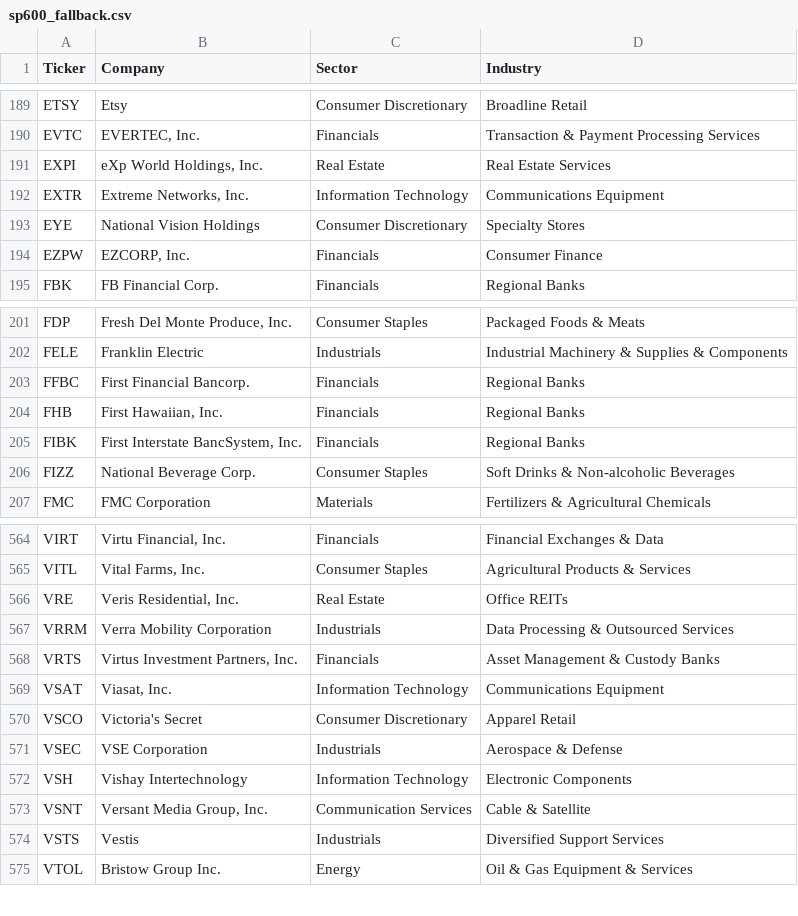
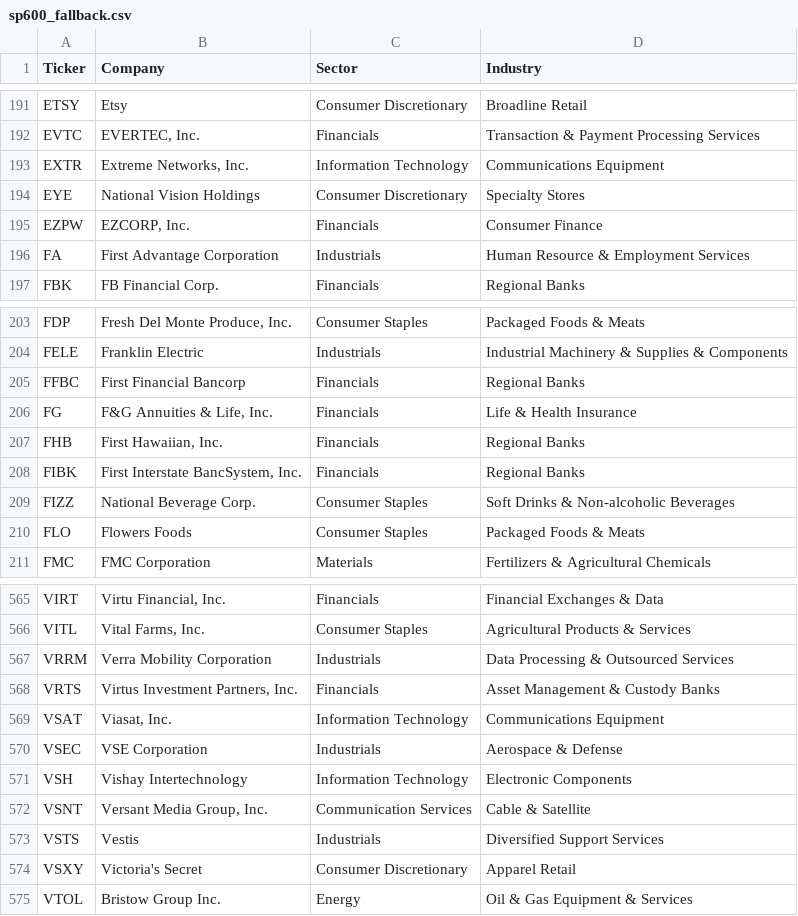
Before and after one commit to amardani05/IMA-PCA, a CSV file: data/sp600_fallback.csv, drawn as a sheet; only a part is shown, gaps mark what is left out; the diff covers the shown part only.

```diff
--- a/data/sp600_fallback.csv
+++ b/data/sp600_fallback.csv
@@ -190,3 +192,2 @@ ETSY,Etsy,Consumer Discretionary,Broadline Retail
 EVTC,"EVERTEC, Inc.",Financials,Transaction & Payment Processing Services
-EXPI,"eXp World Holdings, Inc.",Real Estate,Real Estate Services
 EXTR,"Extreme Networks, Inc.",Information Technology,Communications Equipment
@@ -194,2 +195,3 @@ EYE,National Vision Holdings,Consumer Discretionary,Specialty Stores
 EZPW,"EZCORP, Inc.",Financials,Consumer Finance
+FA,First Advantage Corporation,Industrials,Human Resource & Employment Services
 FBK,FB Financial Corp.,Financials,Regional Banks
@@ -202,3 +204,4 @@ FDP,"Fresh Del Monte Produce, Inc.",Consumer Staples,Packaged Foods & Meats
 FELE,Franklin Electric,Industrials,Industrial Machinery & Supplies & Components
-FFBC,First Financial Bancorp.,Financials,Regional Banks
+FFBC,First Financial Bancorp,Financials,Regional Banks
+FG,"F&G Annuities & Life, Inc.",Financials,Life & Health Insurance
 FHB,"First Hawaiian, Inc.",Financials,Regional Banks
@@ -206,2 +209,3 @@ FIBK,"First Interstate BancSystem, Inc.",Financials,Regional Banks
 FIZZ,National Beverage Corp.,Consumer Staples,Soft Drinks & Non-alcoholic Beverages
+FLO,Flowers Foods,Consumer Staples,Packaged Foods & Meats
 FMC,FMC Corporation,Materials,Fertilizers & Agricultural Chemicals
@@ -565,3 +566,2 @@ VIRT,"Virtu Financial, Inc.",Financials,Financial Exchanges & Data
 VITL,"Vital Farms, Inc.",Consumer Staples,Agricultural Products & Services
-VRE,"Veris Residential, Inc.",Real Estate,Office REITs
 VRRM,Verra Mobility Corporation,Industrials,Data Processing & Outsourced Services
@@ -569,3 +569,2 @@ VRTS,"Virtus Investment Partners, Inc.",Financials,Asset Management & Custody Ba
 VSAT,"Viasat, Inc.",Information Technology,Communications Equipment
-VSCO,Victoria's Secret,Consumer Discretionary,Apparel Retail
 VSEC,VSE Corporation,Industrials,Aerospace & Defense
@@ -574,2 +573,3 @@ VSNT,"Versant Media Group, Inc.",Communication Services,Cable & Satellite
 VSTS,Vestis,Industrials,Diversified Support Services
+VSXY,Victoria's Secret,Consumer Discretionary,Apparel Retail
 VTOL,Bristow Group Inc.,Energy,Oil & Gas Equipment & Services
```
Also changed, not shown: 11 added rows and 12 removed rows elsewhere in this file, 42 other files.
